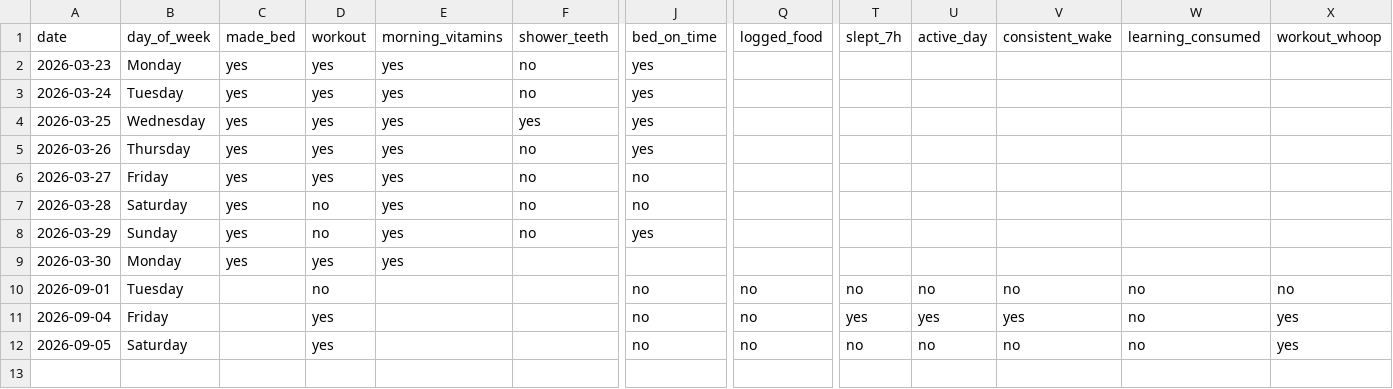
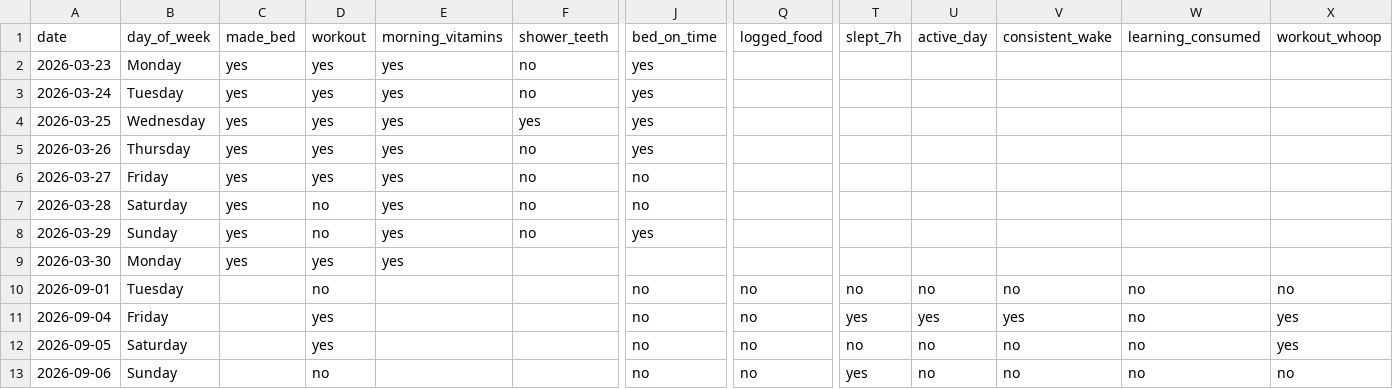
Before and after one commit to auckiefenstermacher19-cmd/Health-Tracker, a CSV file: habits.csv, drawn as a sheet; only a part is shown, gaps mark what is left out; rows hold the shown columns only; the diff names each change by its address in the sheet, - before the commit and + after, or states it on an @@ line.

Commit message:
habits: log through 2026-09-06

```diff
--- a/habits.csv
+++ b/habits.csv
+row 13: 2026-09-06 | Sunday |  | no |  |  | no | no | yes | no | no | no | no
```
Also changed, not shown: 1 other file.
